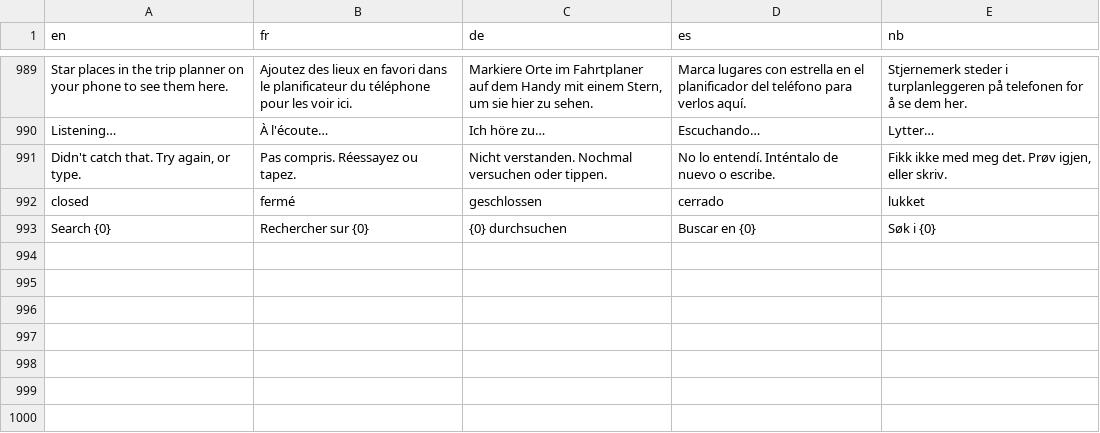
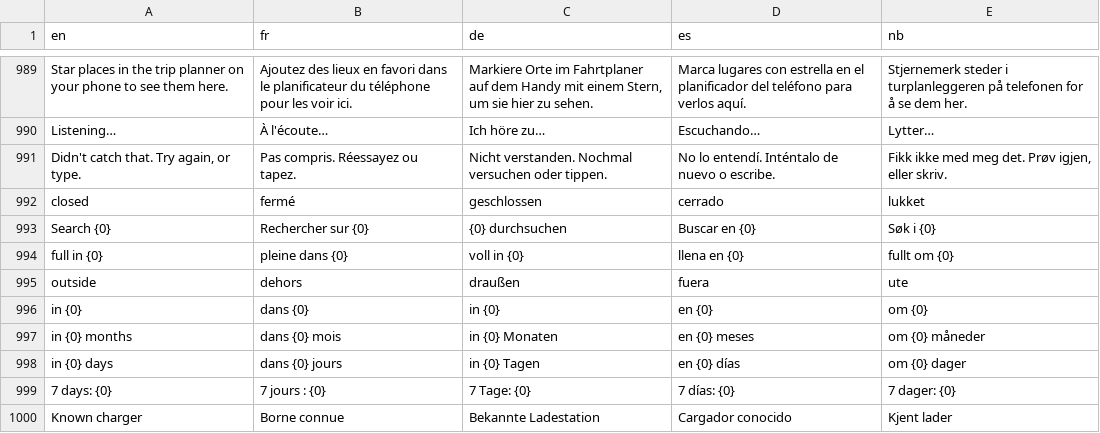
Before and after one commit to Skadgar/lionflow, a TSV file: app/src/main/assets/l10n.tsv, drawn as a sheet; only a part is shown, gaps mark what is left out.

```diff
--- a/app/src/main/assets/l10n.tsv
+++ b/app/src/main/assets/l10n.tsv
@@ -993 +993,8 @@ closed	fermé	geschlossen	cerrado	lukket
 Search {0}	Rechercher sur {0}	{0} durchsuchen	Buscar en {0}	Søk i {0}
+full in {0}	pleine dans {0}	voll in {0}	llena en {0}	fullt om {0}
+outside	dehors	draußen	fuera	ute
+in {0}	dans {0}	in {0}	en {0}	om {0}
+in {0} months	dans {0} mois	in {0} Monaten	en {0} meses	om {0} måneder
+in {0} days	dans {0} jours	in {0} Tagen	en {0} días	om {0} dager
+7 days: {0}	7 jours : {0}	7 Tage: {0}	7 días: {0}	7 dager: {0}
+Known charger	Borne connue	Bekannte Ladestation	Cargador conocido	Kjent lader
```
Also changed, not shown: 8 other files.
